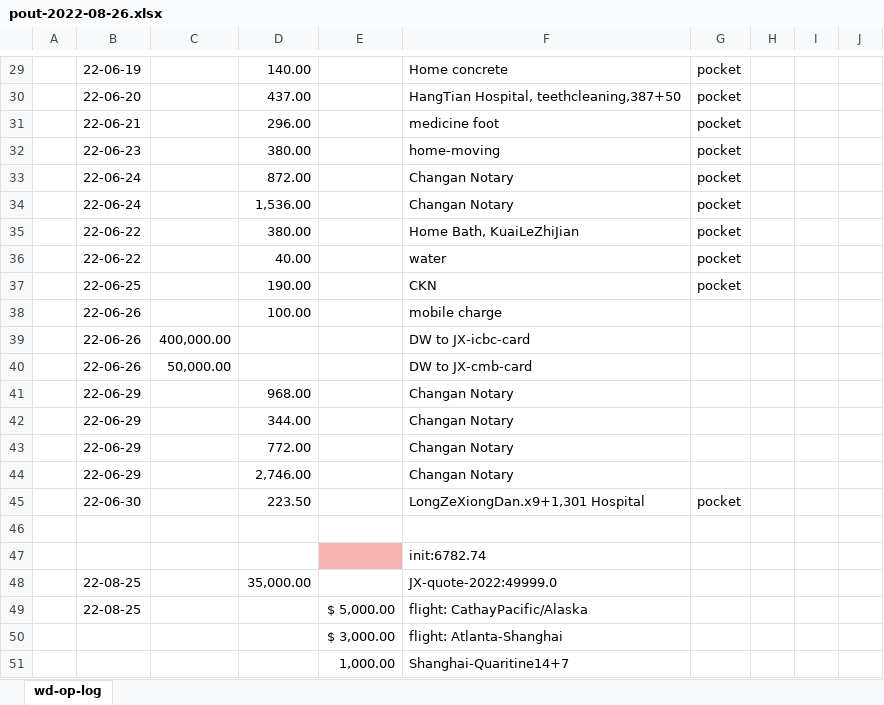
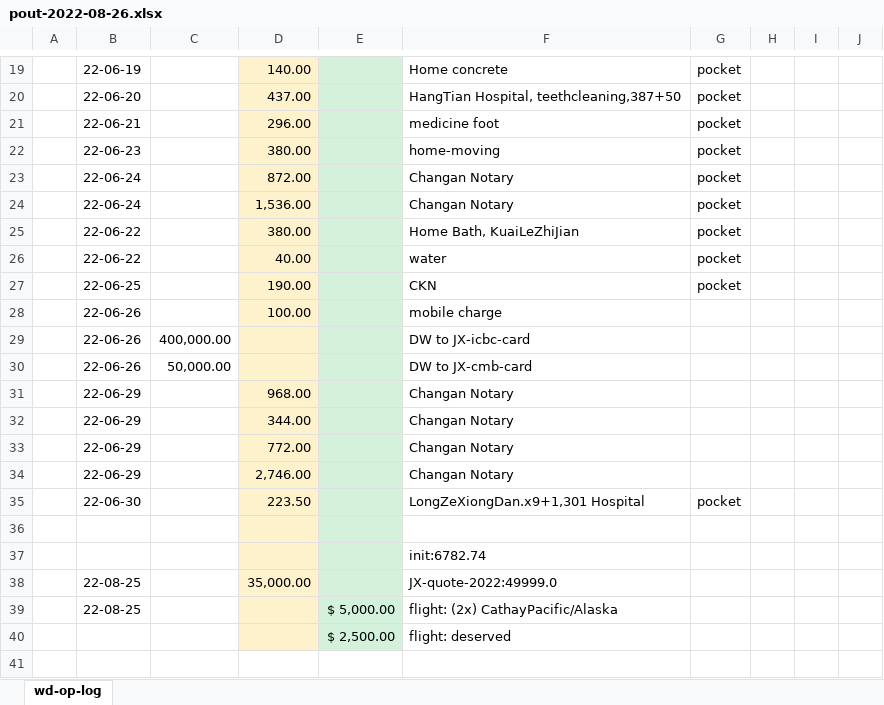
Before and after one commit to wdingsoft/whjd, an Excel workbook: bank/pout-2022-08-26.xlsx, sheet wd-op-log, drawn as a sheet; only a part is shown, gaps mark what is left out; values as stored, in another font and other column widths than the file's, no borders; removed rows and columns are numbered as before the commit, all else as after; the diff covers the shown part only; the diff names each change by its address in the sheet, - before the commit and + after, or states it on an @@ line.

```diff
--- a/bank/pout-2022-08-26.xlsx (sheet wd-op-log)
+++ b/bank/pout-2022-08-26.xlsx (sheet wd-op-log)
-D19:D39 fill: none
+D19:D39 fill: #FEF2CD
-E19:E36 fill: none
+E19:E36 fill: #D3F1DB
-E37 fill: #F7B4AE
+E37 fill: #D3F1DB
-E38:E39 fill: none
+E38:E39 fill: #D3F1DB
-F39: flight: CathayPacific/Alaska
+F39: flight: (2x) CathayPacific/Alaska
-row 50:  |  |  |  | $ 3,000.00 | flight: Atlanta-Shanghai
-row 51:  |  |  |  | 1,000.00 | Shanghai-Quaritine14+7
+row 40:  |  |  |  | $ 2,500.00 | flight: deserved
```
Also changed, not shown: 4 added rows, 14 removed rows, 14 edited cells and cell formats elsewhere in this sheet, 2 other files.
